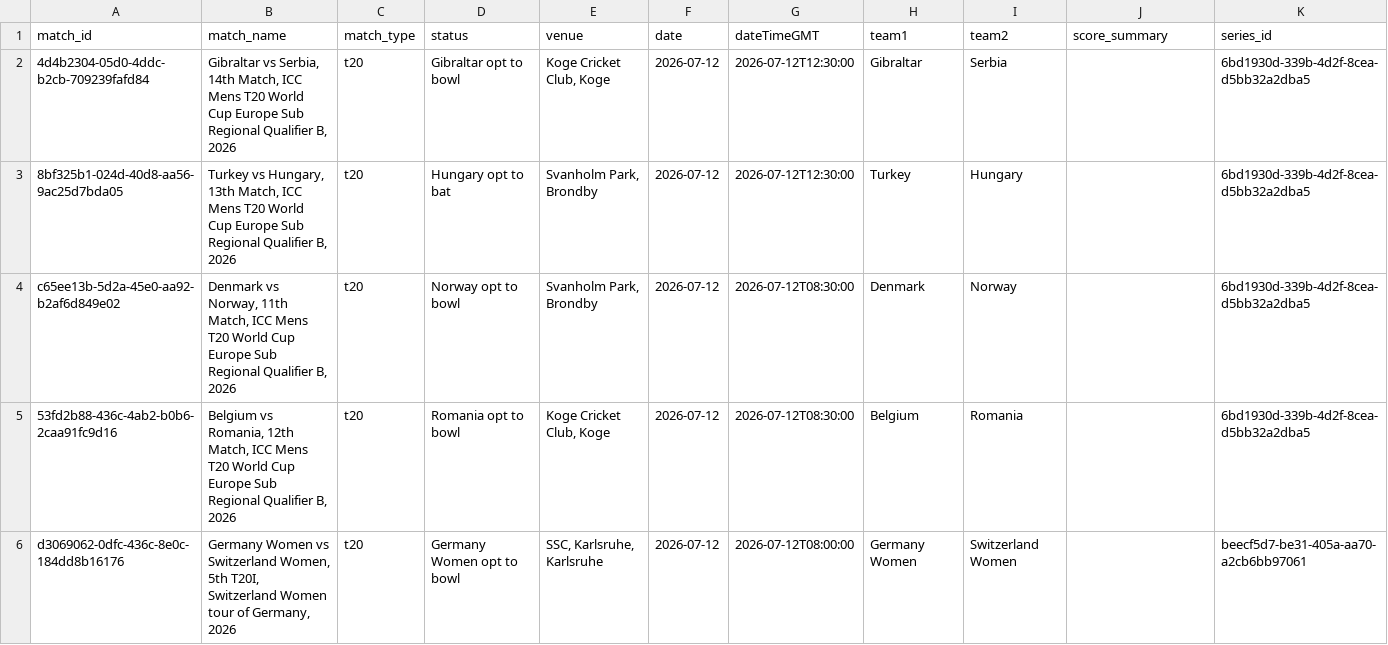
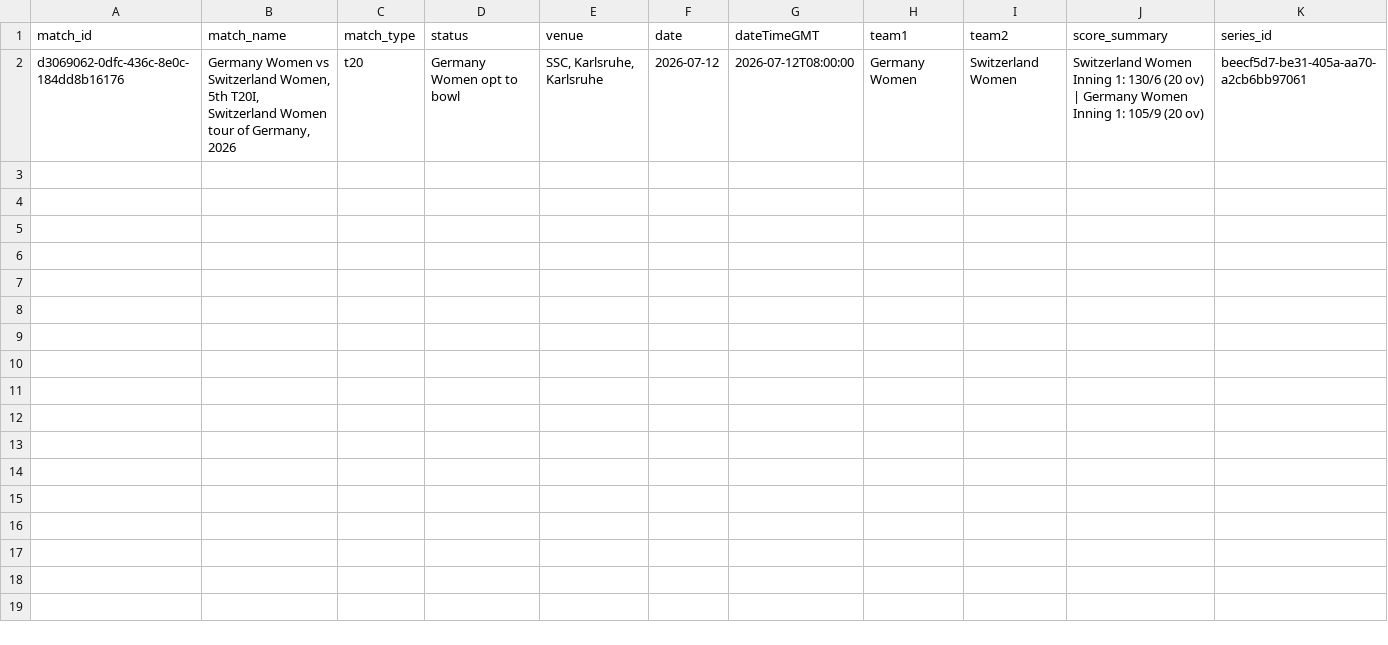
Before and after one commit to mmrayyan2005-dev/cricket-analytics-, a CSV file: cricket_live_matches.csv, drawn as a sheet.

```diff
--- a/cricket_live_matches.csv
+++ b/cricket_live_matches.csv
@@ -1,6 +1,2 @@
 match_id,match_name,match_type,status,venue,date,dateTimeGMT,team1,team2,score_summary,series_id
-4d4b2304-05d0-4ddc-b2cb-709239fafd84,"Gibraltar vs Serbia, 14th Match, ICC Mens T20 World Cup Europe Sub Regional Qualifier B, 2026",t20,Gibraltar opt to bowl,"Koge Cricket Club, Koge",2026-07-12,2026-07-12T12:30:00,Gibraltar,Serbia,,6bd1930d-339b-4d2f-8cea-d5bb32a2dba5
-8bf325b1-024d-40d8-aa56-9ac25d7bda05,"Turkey vs Hungary, 13th Match, ICC Mens T20 World Cup Europe Sub Regional Qualifier B, 2026",t20,Hungary opt to bat,"Svanholm Park, Brondby",2026-07-12,2026-07-12T12:30:00,Turkey,Hungary,,6bd1930d-339b-4d2f-8cea-d5bb32a2dba5
-c65ee13b-5d2a-45e0-aa92-b2af6d849e02,"Denmark vs Norway, 11th Match, ICC Mens T20 World Cup Europe Sub Regional Qualifier B, 2026",t20,Norway opt to bowl,"Svanholm Park, Brondby",2026-07-12,2026-07-12T08:30:00,Denmark,Norway,,6bd1930d-339b-4d2f-8cea-d5bb32a2dba5
-53fd2b88-436c-4ab2-b0b6-2caa91fc9d16,"Belgium vs Romania, 12th Match, ICC Mens T20 World Cup Europe Sub Regional Qualifier B, 2026",t20,Romania opt to bowl,"Koge Cricket Club, Koge",2026-07-12,2026-07-12T08:30:00,Belgium,Romania,,6bd1930d-339b-4d2f-8cea-d5bb32a2dba5
-d3069062-0dfc-436c-8e0c-184dd8b16176,"Germany Women vs Switzerland Women, 5th T20I, Switzerland Women tour of Germany, 2026",t20,Germany Women opt to bowl,"SSC, Karlsruhe, Karlsruhe",2026-07-12,2026-07-12T08:00:00,Germany Women,Switzerland Women,,beecf5d7-be31-405a-aa70-a2cb6bb97061
+d3069062-0dfc-436c-8e0c-184dd8b16176,"Germany Women vs Switzerland Women, 5th T20I, Switzerland Women tour of Germany, 2026",t20,Germany Women opt to bowl,"SSC, Karlsruhe, Karlsruhe",2026-07-12,2026-07-12T08:00:00,Germany Women,Switzerland Women,Switzerland Women Inning 1: 130/6 (20 ov) | Germany Women Inning 1: 105/9 (20 ov),beecf5d7-be31-405a-aa70-a2cb6bb97061
```
